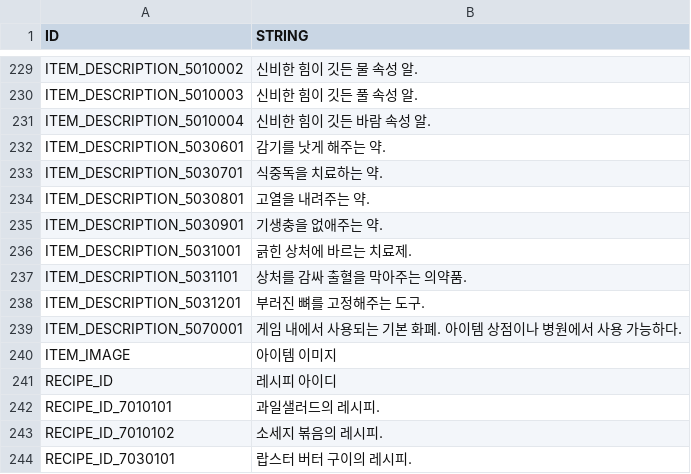
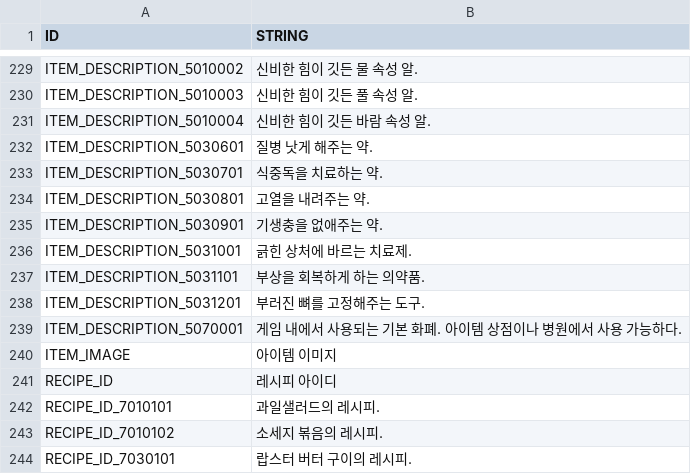
Before and after one commit to juhong-kim1/Dragon-Breeders, a CSV file: DragonBreeders/Assets/Resources/DataTables/StringTableKr.csv, drawn as a sheet; only a part is shown, gaps mark what is left out.

```diff
--- a/DragonBreeders/Assets/Resources/DataTables/StringTableKr.csv
+++ b/DragonBreeders/Assets/Resources/DataTables/StringTableKr.csv
@@ -231,3 +231,3 @@ ITEM_DESCRIPTION_5010003,신비한 힘이 깃든 풀 속성 알.
 ITEM_DESCRIPTION_5010004,신비한 힘이 깃든 바람 속성 알.
-ITEM_DESCRIPTION_5030601,감기를 낫게 해주는 약.
+ITEM_DESCRIPTION_5030601,질병 낫게 해주는 약.
 ITEM_DESCRIPTION_5030701,식중독을 치료하는 약.
@@ -236,3 +236,3 @@ ITEM_DESCRIPTION_5030901,기생충을 없애주는 약.
 ITEM_DESCRIPTION_5031001,긁힌 상처에 바르는 치료제.
-ITEM_DESCRIPTION_5031101,상처를 감싸 출혈을 막아주는 의약품.
+ITEM_DESCRIPTION_5031101,부상을 회복하게 하는 의약품.
 ITEM_DESCRIPTION_5031201,부러진 뼈를 고정해주는 도구.
```
Also changed, not shown: 10 other files.
